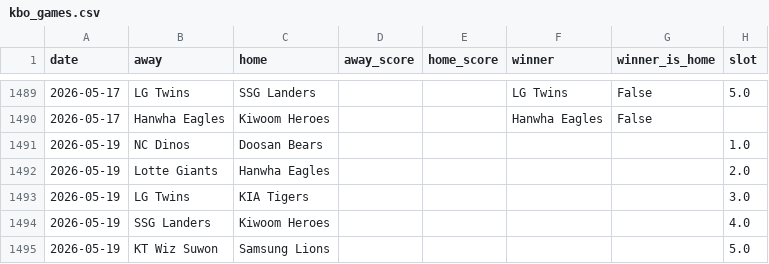
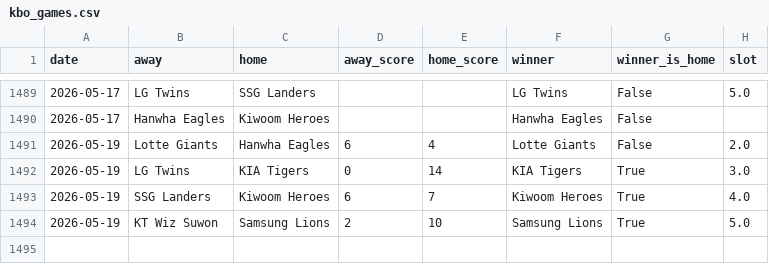
Before and after one commit to seung-min-lee/seung-min-lee-kbo-predictor, a CSV file: kbo_games.csv, drawn as a sheet; only a part is shown, gaps mark what is left out.

```diff
--- a/kbo_games.csv
+++ b/kbo_games.csv
@@ -1490,6 +1490,5 @@
 2026-05-17,Hanwha Eagles,Kiwoom Heroes,,,Hanwha Eagles,False,
-2026-05-19,NC Dinos,Doosan Bears,,,,,1.0
-2026-05-19,Lotte Giants,Hanwha Eagles,,,,,2.0
-2026-05-19,LG Twins,KIA Tigers,,,,,3.0
-2026-05-19,SSG Landers,Kiwoom Heroes,,,,,4.0
-2026-05-19,KT Wiz Suwon,Samsung Lions,,,,,5.0
+2026-05-19,Lotte Giants,Hanwha Eagles,6,4,Lotte Giants,False,2.0
+2026-05-19,LG Twins,KIA Tigers,0,14,KIA Tigers,True,3.0
+2026-05-19,SSG Landers,Kiwoom Heroes,6,7,Kiwoom Heroes,True,4.0
+2026-05-19,KT Wiz Suwon,Samsung Lions,2,10,Samsung Lions,True,5.0
```
Also changed, not shown: kbo_verify_log.csv.
